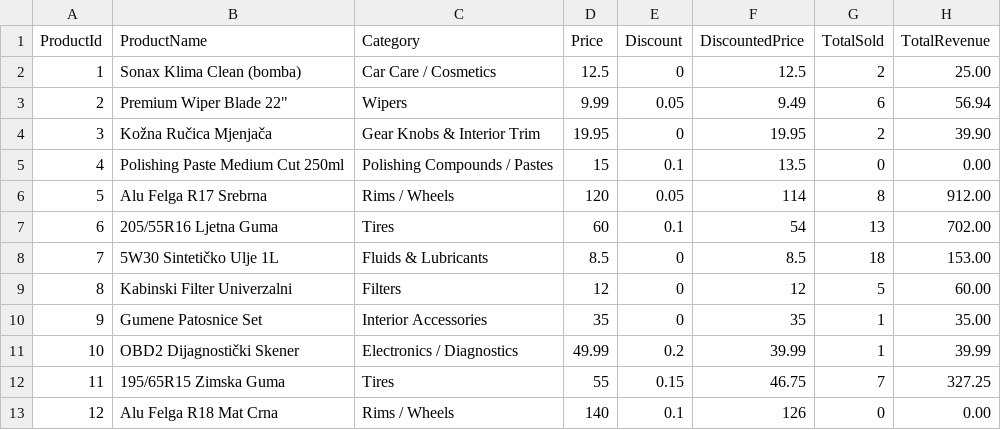
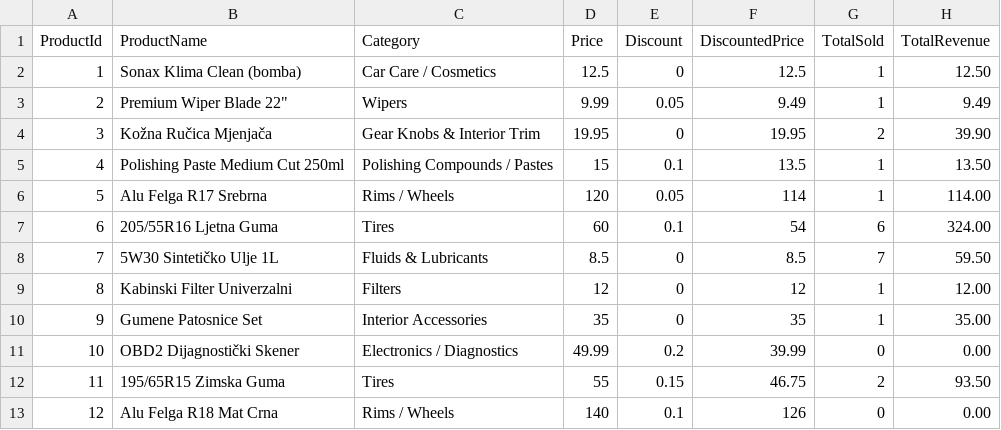
Before and after one commit to DemirBusatlic/eAutoShop, a CSV file: eAutoShop/eAutoShop.HelperApi/Reports/product_report.csv, drawn as a sheet.

```diff
--- a/eAutoShop/eAutoShop.HelperApi/Reports/product_report.csv
+++ b/eAutoShop/eAutoShop.HelperApi/Reports/product_report.csv
@@ -1,13 +1,13 @@
 ProductId,ProductName,Category,Price,Discount,DiscountedPrice,TotalSold,TotalRevenue
-1,Sonax Klima Clean (bomba),Car Care / Cosmetics,12.5,0,12.5,2,25.00
-2,Premium Wiper Blade 22",Wipers,9.99,0.05,9.49,6,56.94
+1,Sonax Klima Clean (bomba),Car Care / Cosmetics,12.5,0,12.5,1,12.50
+2,Premium Wiper Blade 22",Wipers,9.99,0.05,9.49,1,9.49
 3,Kožna Ručica Mjenjača,Gear Knobs & Interior Trim,19.95,0,19.95,2,39.90
-4,Polishing Paste Medium Cut 250ml,Polishing Compounds / Pastes,15,0.1,13.5,0,0.00
-5,Alu Felga R17 Srebrna,Rims / Wheels,120,0.05,114,8,912.00
-6,205/55R16 Ljetna Guma,Tires,60,0.1,54,13,702.00
-7,5W30 Sintetičko Ulje 1L,Fluids & Lubricants,8.5,0,8.5,18,153.00
-8,Kabinski Filter Univerzalni,Filters,12,0,12,5,60.00
+4,Polishing Paste Medium Cut 250ml,Polishing Compounds / Pastes,15,0.1,13.5,1,13.50
+5,Alu Felga R17 Srebrna,Rims / Wheels,120,0.05,114,1,114.00
+6,205/55R16 Ljetna Guma,Tires,60,0.1,54,6,324.00
+7,5W30 Sintetičko Ulje 1L,Fluids & Lubricants,8.5,0,8.5,7,59.50
+8,Kabinski Filter Univerzalni,Filters,12,0,12,1,12.00
 9,Gumene Patosnice Set,Interior Accessories,35,0,35,1,35.00
-10,OBD2 Dijagnostički Skener,Electronics / Diagnostics,49.99,0.2,39.99,1,39.99
-11,195/65R15 Zimska Guma,Tires,55,0.15,46.75,7,327.25
+10,OBD2 Dijagnostički Skener,Electronics / Diagnostics,49.99,0.2,39.99,0,0.00
+11,195/65R15 Zimska Guma,Tires,55,0.15,46.75,2,93.50
 12,Alu Felga R18 Mat Crna,Rims / Wheels,140,0.1,126,0,0.00
```
Also changed, not shown: eAutoShop/eAutoShop.HelperApi/Reports/monthly_revenue_report.csv, eAutoShop/eAutoShop.HelperApi/Reports/sales_by_category_report.csv, 51 other files.
